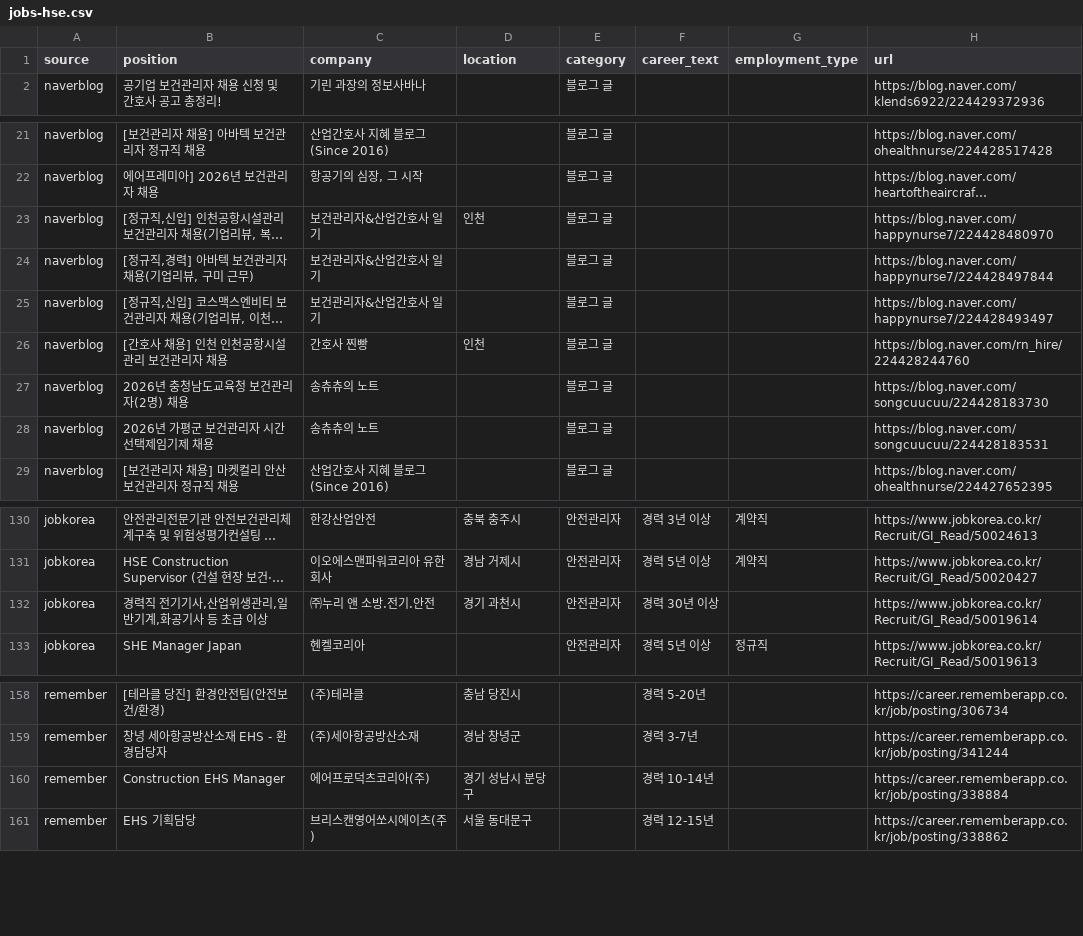
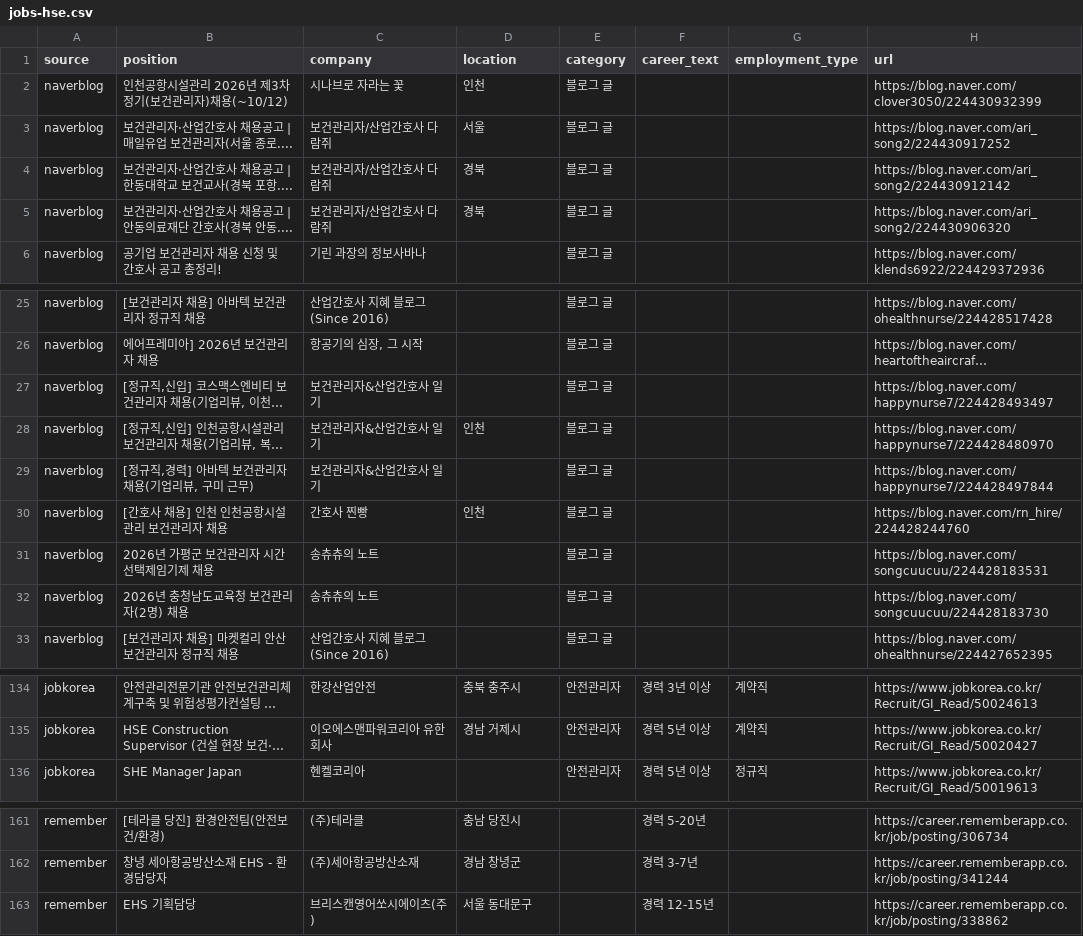
Before and after one commit to JDDongSiu/wanted-jobs, a CSV file: jobs-hse.csv, drawn as a sheet; only a part is shown, gaps mark what is left out; long unchanged cells end in …; removed rows and columns are numbered as before the commit, all else as after; the diff covers the shown part only; the diff names each change by its address in the sheet, - before the commit and + after, or states it on an @@ line.

```diff
--- a/jobs-hse.csv
+++ b/jobs-hse.csv
+row 2: naverblog | 인천공항시설관리 2026년 제3차 정기(보건관리자)채용(~10/12) | 시나브로 자라는 꽃 | 인천 | 블로그 글 |  |  | https://blog.naver.com/clover3050/224430932399
+row 3: naverblog | 보건관리자·산업간호사 채용공고 | 매일유업 보건관리자(서울 종로.... | 보건관리자/산업간호사 다람쥐 | 서울 | 블로그 글 |  |  | https://blog.naver.com/ari_song2/224430917252
+row 4: naverblog | 보건관리자·산업간호사 채용공고 | 한동대학교 보건교사(경북 포항.... | 보건관리자/산업간호사 다람쥐 | 경북 | 블로그 글 |  |  | https://blog.naver.com/ari_song2/224430912142
+row 5: naverblog | 보건관리자·산업간호사 채용공고 | 안동의료재단 간호사(경북 안동.... | 보건관리자/산업간호사 다람쥐 | 경북 | 블로그 글 |  |  | https://blog.naver.com/ari_song2/224430906320
@@ row 25 moved to row 27: naverblog @@
@@ row 28 moved to row 31: naverblog @@
-row 132: jobkorea | 경력직 전기기사,산업위생관리,일반기계,화공기사 등 초급 이상 | ㈜누리 앤 소방.전기.안전 | 경기 과천시 | 안전관리자 | 경력 30년 이상 |  | https://www.jobkorea.co.kr/Recruit/GI_Read/50019614
-row 160: remember | Construction EHS Manager | 에어프로덕츠코리아(주) | 경기 성남시 분당구 |  | 경력 10-14년 |  | https://career.rememberapp.co.kr/job/posting/338884
```
Also changed, not shown: 4 moved rows elsewhere in this file, jobs.csv, 2 other files.
